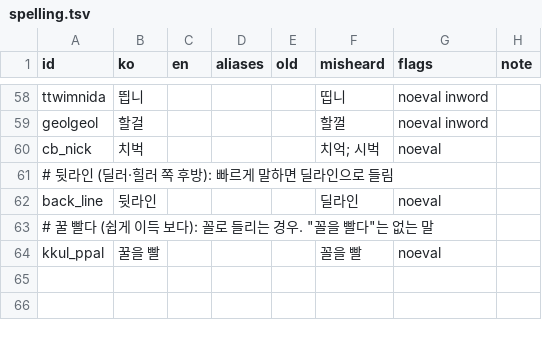
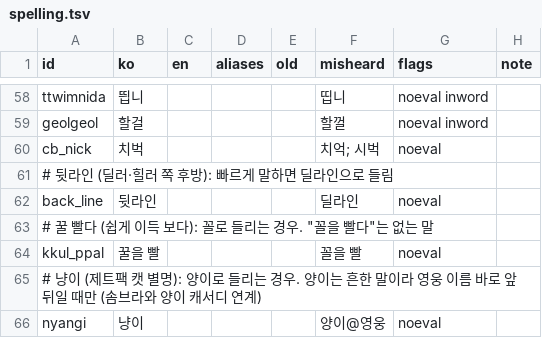
Before and after one commit to Dominicus0830/OverFilm, a TSV file: packs/overwatch/ko/glossary/spelling.tsv, drawn as a sheet; only a part is shown, gaps mark what is left out; the diff names each change by its address in the sheet, - before the commit and + after, or states it on an @@ line.

```diff
--- a/packs/overwatch/ko/glossary/spelling.tsv
+++ b/packs/overwatch/ko/glossary/spelling.tsv
+row 65: # 냥이 (제트팩 캣 별명): 양이로 들리는 경우. 양이는 흔한 말이라 영웅 이름 바로 앞뒤일 때만 (솜브라와 양이 캐서디 연계)
+row 66: nyangi | 냥이 |  |  |  | 양이@영웅 | noeval
```
Also changed, not shown: 5 other files.
